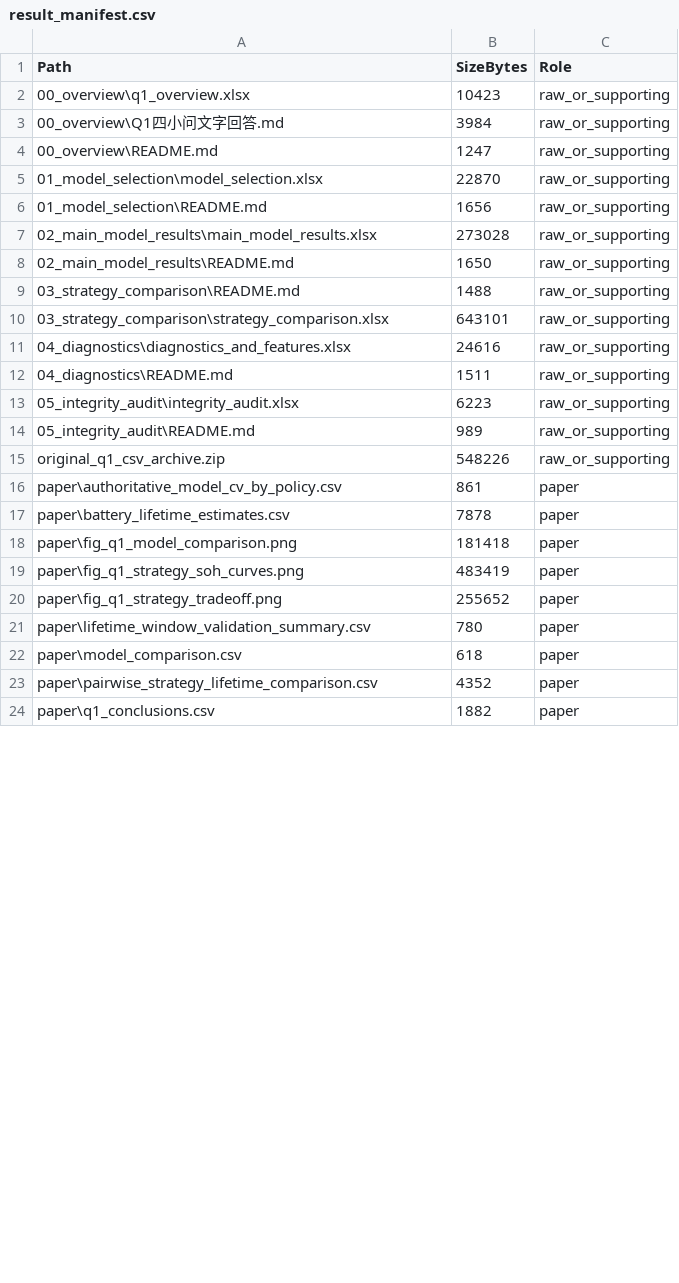
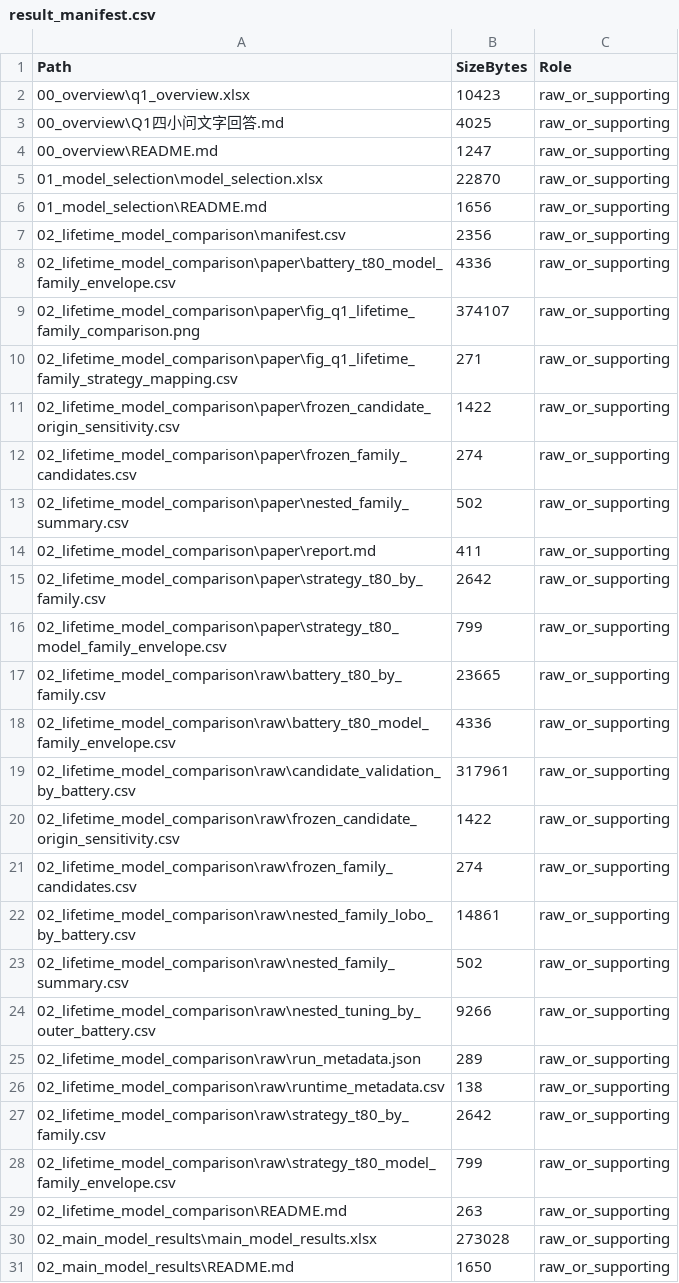
Before and after one commit to Aufpa33en/Celianbei-A, a CSV file: result/q1/raw/result_manifest.csv, drawn as a sheet; only a part is shown; the shorter side is filled out with more unchanged rows; the diff covers the shown part only.

Commit message:
feat: publish Q1 lifetime family uncertainty

```diff
--- a/result/q1/raw/result_manifest.csv
+++ b/result/q1/raw/result_manifest.csv
@@ -2,3 +2,3 @@
 00_overview\q1_overview.xlsx,10423,raw_or_supporting
-00_overview\Q1四小问文字回答.md,3984,raw_or_supporting
+00_overview\Q1四小问文字回答.md,4025,raw_or_supporting
 00_overview\README.md,1247,raw_or_supporting
@@ -6,2 +6,25 @@
 01_model_selection\README.md,1656,raw_or_supporting
+02_lifetime_model_comparison\manifest.csv,2356,raw_or_supporting
+02_lifetime_model_comparison\paper\battery_t80_model_family_envelope.csv,4336,raw_or_supporting
+02_lifetime_model_comparison\paper\fig_q1_lifetime_family_comparison.png,374107,raw_or_supporting
+02_lifetime_model_comparison\paper\fig_q1_lifetime_family_strategy_mapping.csv,271,raw_or_supporting
+02_lifetime_model_comparison\paper\frozen_candidate_origin_sensitivity.csv,1422,raw_or_supporting
+02_lifetime_model_comparison\paper\frozen_family_candidates.csv,274,raw_or_supporting
+02_lifetime_model_comparison\paper\nested_family_summary.csv,502,raw_or_supporting
+02_lifetime_model_comparison\paper\report.md,411,raw_or_supporting
+02_lifetime_model_comparison\paper\strategy_t80_by_family.csv,2642,raw_or_supporting
+02_lifetime_model_comparison\paper\strategy_t80_model_family_envelope.csv,799,raw_or_supporting
+02_lifetime_model_comparison\raw\battery_t80_by_family.csv,23665,raw_or_supporting
+02_lifetime_model_comparison\raw\battery_t80_model_family_envelope.csv,4336,raw_or_supporting
+02_lifetime_model_comparison\raw\candidate_validation_by_battery.csv,317961,raw_or_supporting
+02_lifetime_model_comparison\raw\frozen_candidate_origin_sensitivity.csv,1422,raw_or_supporting
+02_lifetime_model_comparison\raw\frozen_family_candidates.csv,274,raw_or_supporting
+02_lifetime_model_comparison\raw\nested_family_lobo_by_battery.csv,14861,raw_or_supporting
+02_lifetime_model_comparison\raw\nested_family_summary.csv,502,raw_or_supporting
+02_lifetime_model_comparison\raw\nested_tuning_by_outer_battery.csv,9266,raw_or_supporting
+02_lifetime_model_comparison\raw\run_metadata.json,289,raw_or_supporting
+02_lifetime_model_comparison\raw\runtime_metadata.csv,138,raw_or_supporting
+02_lifetime_model_comparison\raw\strategy_t80_by_family.csv,2642,raw_or_supporting
+02_lifetime_model_comparison\raw\strategy_t80_model_family_envelope.csv,799,raw_or_supporting
+02_lifetime_model_comparison\README.md,263,raw_or_supporting
 02_main_model_results\main_model_results.xlsx,273028,raw_or_supporting
```
Also changed, not shown: 16 added rows and 4 edited cells elsewhere in this file, result/q1/02_lifetime_model_comparison/manifest.csv, result/q1/raw/analysis_settings.csv, 30 other files.
